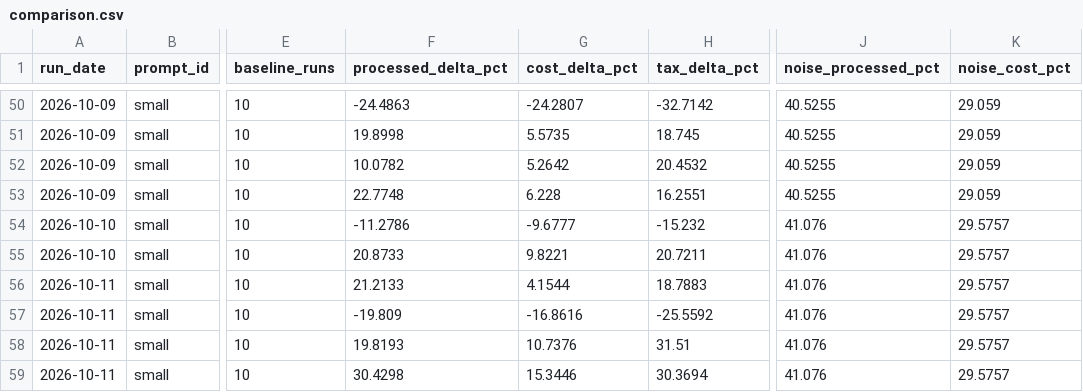
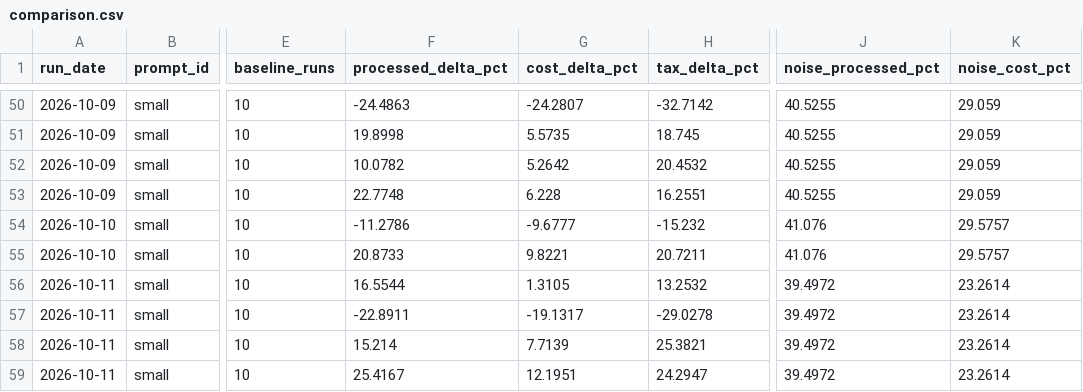
Before and after one commit to YangJunMan/claude-code-token-savings-benchmark, a CSV file: data/comparison.csv, drawn as a sheet; only a part is shown, gaps mark what is left out; the diff names each change by its address in the sheet, - before the commit and + after, or states it on an @@ line.

```diff
--- a/data/comparison.csv
+++ b/data/comparison.csv
-F56 (processed_delta_pct): 21.2133
+F56 (processed_delta_pct): 16.5544
-G56 (cost_delta_pct): 4.1544
+G56 (cost_delta_pct): 1.3105
-H56 (tax_delta_pct): 18.7883
+H56 (tax_delta_pct): 13.2532
-J56:J59 (noise_processed_pct): 41.076
+J56:J59 (noise_processed_pct): 39.4972
-K56:K59 (noise_cost_pct): 29.5757
+K56:K59 (noise_cost_pct): 23.2614
-F57 (processed_delta_pct): -19.809
+F57 (processed_delta_pct): -22.8911
-G57 (cost_delta_pct): -16.8616
+G57 (cost_delta_pct): -19.1317
-H57 (tax_delta_pct): -25.5592
+H57 (tax_delta_pct): -29.0278
-F58 (processed_delta_pct): 19.8193
+F58 (processed_delta_pct): 15.214
-G58 (cost_delta_pct): 10.7376
+G58 (cost_delta_pct): 7.7139
-H58 (tax_delta_pct): 31.51
+H58 (tax_delta_pct): 25.3821
-F59 (processed_delta_pct): 30.4298
+F59 (processed_delta_pct): 25.4167
-G59 (cost_delta_pct): 15.3446
+G59 (cost_delta_pct): 12.1951
-H59 (tax_delta_pct): 30.3694
+H59 (tax_delta_pct): 24.2947
```
Also changed, not shown: data/activity-log.csv, data/run-summary.csv, 1 other file.
